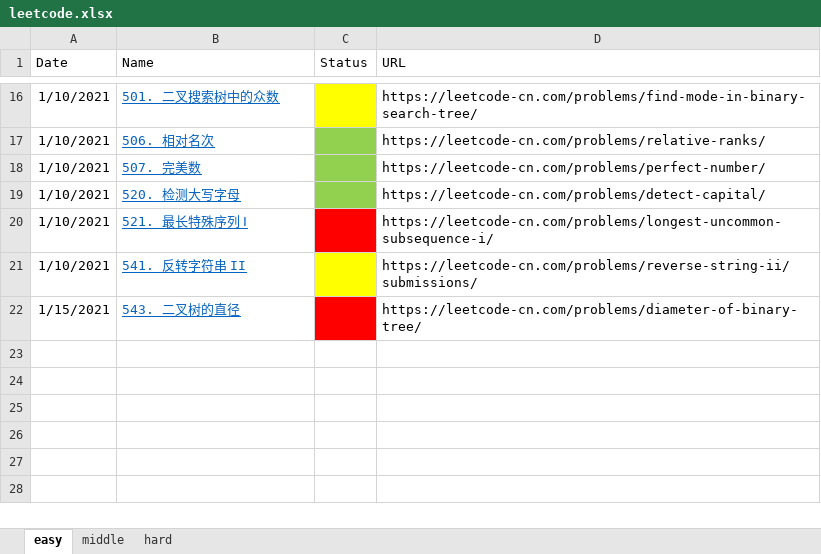
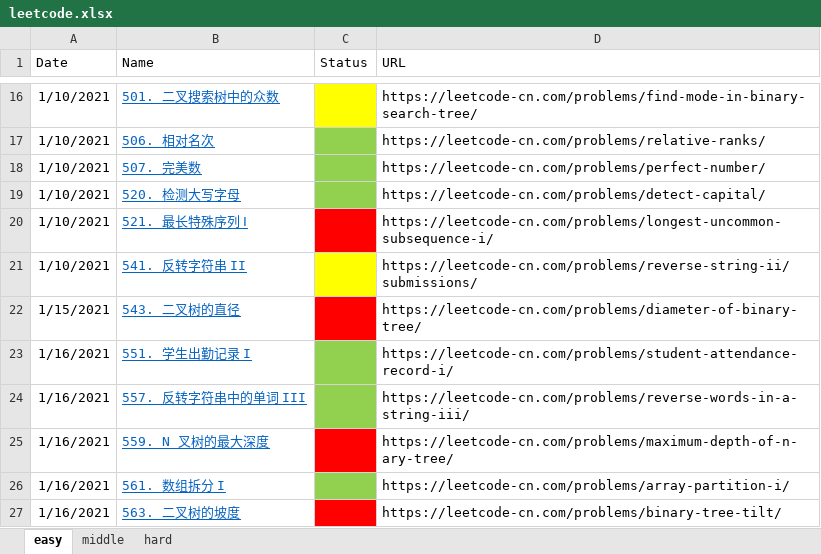
Before and after one commit to haha174/daylx, an Excel workbook: leetcode.xlsx, sheet easy, drawn as a sheet; only a part is shown, gaps mark what is left out; values as stored, in another font and other column widths than the file's, no borders; the diff names each change by its address in the sheet, - before the commit and + after, or states it on an @@ line.

Commit message:
xlsx

```diff
--- a/leetcode.xlsx (sheet easy)
+++ b/leetcode.xlsx (sheet easy)
+row 23: 1/16/2021 | 551. 学生出勤记录 I |  | https://leetcode-cn.com/problems/student-attendance-record-i/
+row 24: 1/16/2021 | 557. 反转字符串中的单词 III |  | https://leetcode-cn.com/problems/reverse-words-in-a-string-iii/
+row 25: 1/16/2021 | 559. N 叉树的最大深度 |  | https://leetcode-cn.com/problems/maximum-depth-of-n-ary-tree/
+row 26: 1/16/2021 | 561. 数组拆分 I |  | https://leetcode-cn.com/problems/array-partition-i/
+row 27: 1/16/2021 | 563. 二叉树的坡度 |  | https://leetcode-cn.com/problems/binary-tree-tilt/
```
